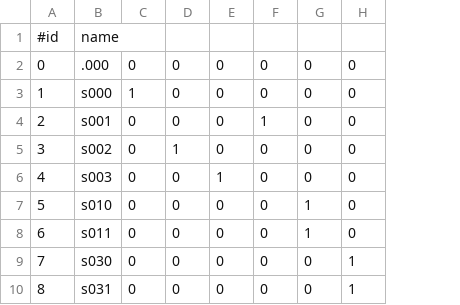
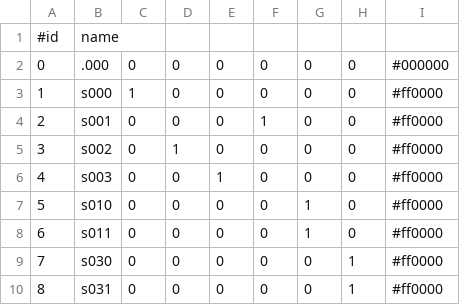
Before and after one commit to ramakarl/just_math, a CSV file: math_belief_prop/examples/rgb_name.csv, drawn as a sheet; only a part is shown; the diff names each change by its address in the sheet, - before the commit and + after, or states it on an @@ line.

Commit message:
adding color column to name csv

```diff
--- a/math_belief_prop/examples/rgb_name.csv
+++ b/math_belief_prop/examples/rgb_name.csv
+column I, rows 2-10: #000000 | #ff0000 | #ff0000 | #ff0000 | #ff0000 | #ff0000 | #ff0000 | #ff0000 | #ff0000
```
Also changed, not shown: 1 other file.
